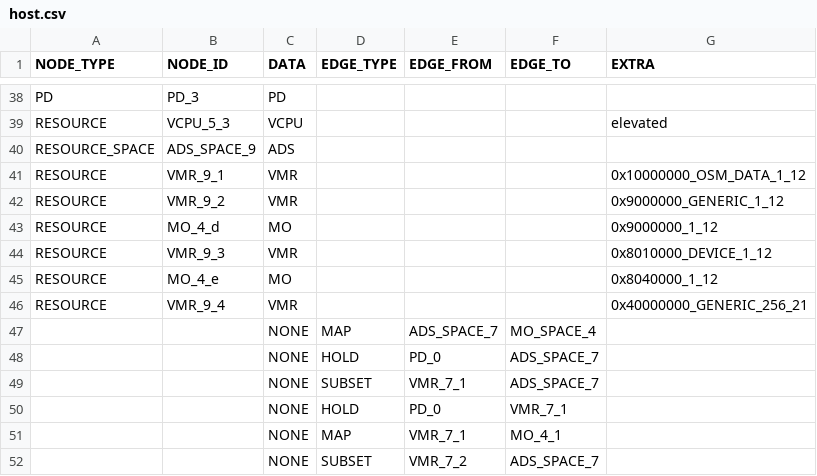
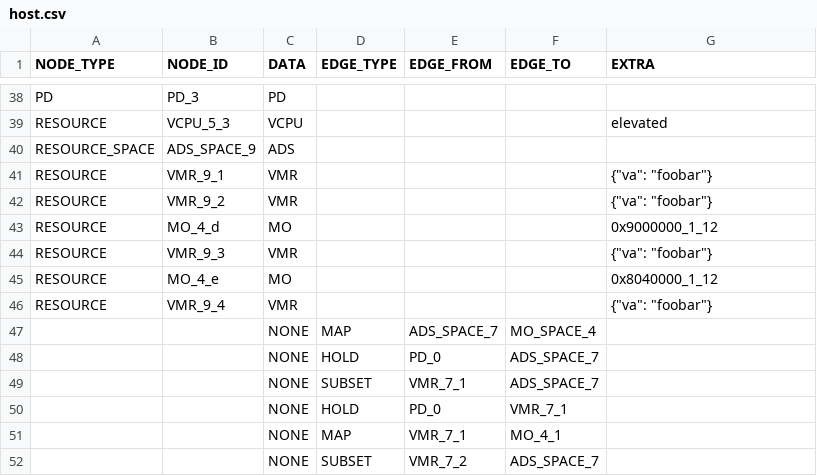
Before and after one commit to sid-agrawal/OSmosis, a CSV file: scripts/proc/outputs/cellulos/host.csv, drawn as a sheet; only a part is shown, gaps mark what is left out; the diff covers the shown part only.

```diff
--- a/scripts/proc/outputs/cellulos/host.csv
+++ b/scripts/proc/outputs/cellulos/host.csv
@@ -40,8 +40,8 @@ RESOURCE,VCPU_5_3,VCPU,,,,elevated
 RESOURCE_SPACE,ADS_SPACE_9,ADS,,,,
-RESOURCE,VMR_9_1,VMR,,,,0x10000000_OSM_DATA_1_12
-RESOURCE,VMR_9_2,VMR,,,,0x9000000_GENERIC_1_12
+RESOURCE,VMR_9_1,VMR,,,,{"va": "foobar"}
+RESOURCE,VMR_9_2,VMR,,,,{"va": "foobar"}
 RESOURCE,MO_4_d,MO,,,,0x9000000_1_12
-RESOURCE,VMR_9_3,VMR,,,,0x8010000_DEVICE_1_12
+RESOURCE,VMR_9_3,VMR,,,,{"va": "foobar"}
 RESOURCE,MO_4_e,MO,,,,0x8040000_1_12
-RESOURCE,VMR_9_4,VMR,,,,0x40000000_GENERIC_256_21
+RESOURCE,VMR_9_4,VMR,,,,{"va": "foobar"}
 ,,NONE,MAP,ADS_SPACE_7,MO_SPACE_4,
```
Also changed, not shown: 22 edited cells elsewhere in this file, scripts/proc/outputs/cellulos/guest.csv, 1 other file.
